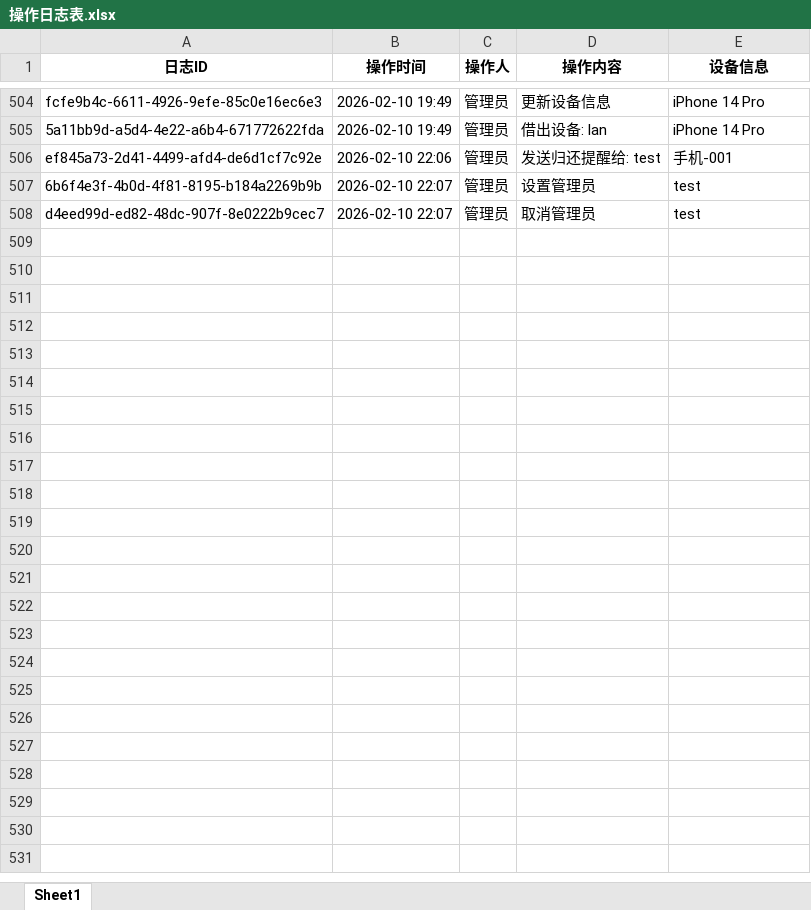
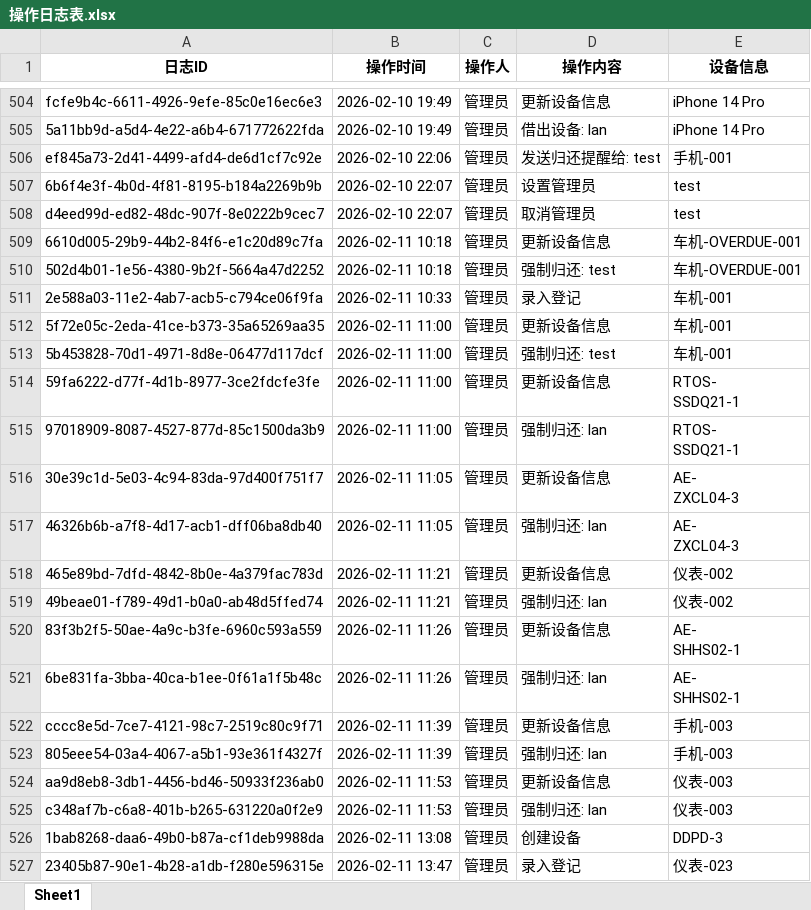
Before and after one commit to lan870606637/Automotive-Mobile-Device-Management-Platform, an Excel workbook: excel_templates/操作日志表.xlsx, sheet Sheet1, drawn as a sheet; only a part is shown, gaps mark what is left out; values as stored, in another font and other column widths than the file's, no borders; ↵ is a line break in a cell; the diff covers the shown part only; the diff names each change by its address in the sheet, - before the commit and + after, or states it on an @@ line.

```diff
--- a/excel_templates/操作日志表.xlsx (sheet Sheet1)
+++ b/excel_templates/操作日志表.xlsx (sheet Sheet1)
+row 509: 6610d005-29b9-44b2-84f6-e1c20d89c7fa | 2026-02-11 10:18 | 管理员 | 更新设备信息 | 车机-OVERDUE-001
+row 510: 502d4b01-1e56-4380-9b2f-5664a47d2252 | 2026-02-11 10:18 | 管理员 | 强制归还: test | 车机-OVERDUE-001
+row 511: 2e588a03-11e2-4ab7-acb5-c794ce06f9fa | 2026-02-11 10:33 | 管理员 | 录入登记 | 车机-001
+row 512: 5f72e05c-2eda-41ce-b373-35a65269aa35 | 2026-02-11 11:00 | 管理员 | 更新设备信息 | 车机-001
+row 513: 5b453828-70d1-4971-8d8e-06477d117dcf | 2026-02-11 11:00 | 管理员 | 强制归还: test | 车机-001
+row 514: 59fa6222-d77f-4d1b-8977-3ce2fdcfe3fe | 2026-02-11 11:00 | 管理员 | 更新设备信息 | RTOS- ↵ SSDQ21-1
+row 515: 97018909-8087-4527-877d-85c1500da3b9 | 2026-02-11 11:00 | 管理员 | 强制归还: lan | RTOS- ↵ SSDQ21-1
+row 516: 30e39c1d-5e03-4c94-83da-97d400f751f7 | 2026-02-11 11:05 | 管理员 | 更新设备信息 | AE- ↵ ZXCL04-3
+row 517: 46326b6b-a7f8-4d17-acb1-dff06ba8db40 | 2026-02-11 11:05 | 管理员 | 强制归还: lan | AE- ↵ ZXCL04-3
+row 518: 465e89bd-7dfd-4842-8b0e-4a379fac783d | 2026-02-11 11:21 | 管理员 | 更新设备信息 | 仪表-002
+row 519: 49beae01-f789-49d1-b0a0-ab48d5ffed74 | 2026-02-11 11:21 | 管理员 | 强制归还: lan | 仪表-002
+row 520: 83f3b2f5-50ae-4a9c-b3fe-6960c593a559 | 2026-02-11 11:26 | 管理员 | 更新设备信息 | AE- ↵ SHHS02-1
+row 521: 6be831fa-3bba-40ca-b1ee-0f61a1f5b48c | 2026-02-11 11:26 | 管理员 | 强制归还: lan | AE- ↵ SHHS02-1
+row 522: cccc8e5d-7ce7-4121-98c7-2519c80c9f71 | 2026-02-11 11:39 | 管理员 | 更新设备信息 | 手机-003
+row 523: 805eee54-03a4-4067-a5b1-93e361f4327f | 2026-02-11 11:39 | 管理员 | 强制归还: lan | 手机-003
+row 524: aa9d8eb8-3db1-4456-bd46-50933f236ab0 | 2026-02-11 11:53 | 管理员 | 更新设备信息 | 仪表-003
+row 525: c348af7b-c6a8-401b-b265-631220a0f2e9 | 2026-02-11 11:53 | 管理员 | 强制归还: lan | 仪表-003
+row 526: 1bab8268-daa6-49b0-b87a-cf1deb9988da | 2026-02-11 13:08 | 管理员 | 创建设备 | DDPD-3
+row 527: 23405b87-90e1-4b28-a1db-f280e596315e | 2026-02-11 13:47 | 管理员 | 录入登记 | 仪表-023
```
Also changed, not shown: 13 added rows elsewhere in this sheet, excel_templates/仪表表.xlsx, excel_templates/手机表.xlsx, 38 other files.
